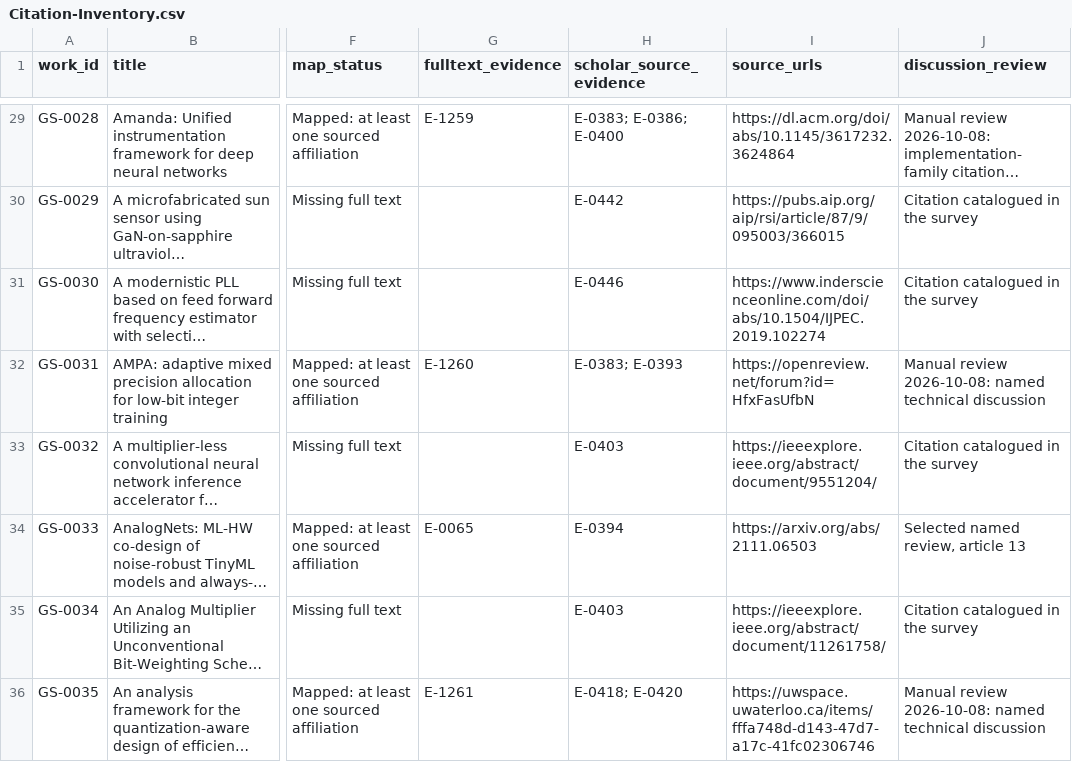
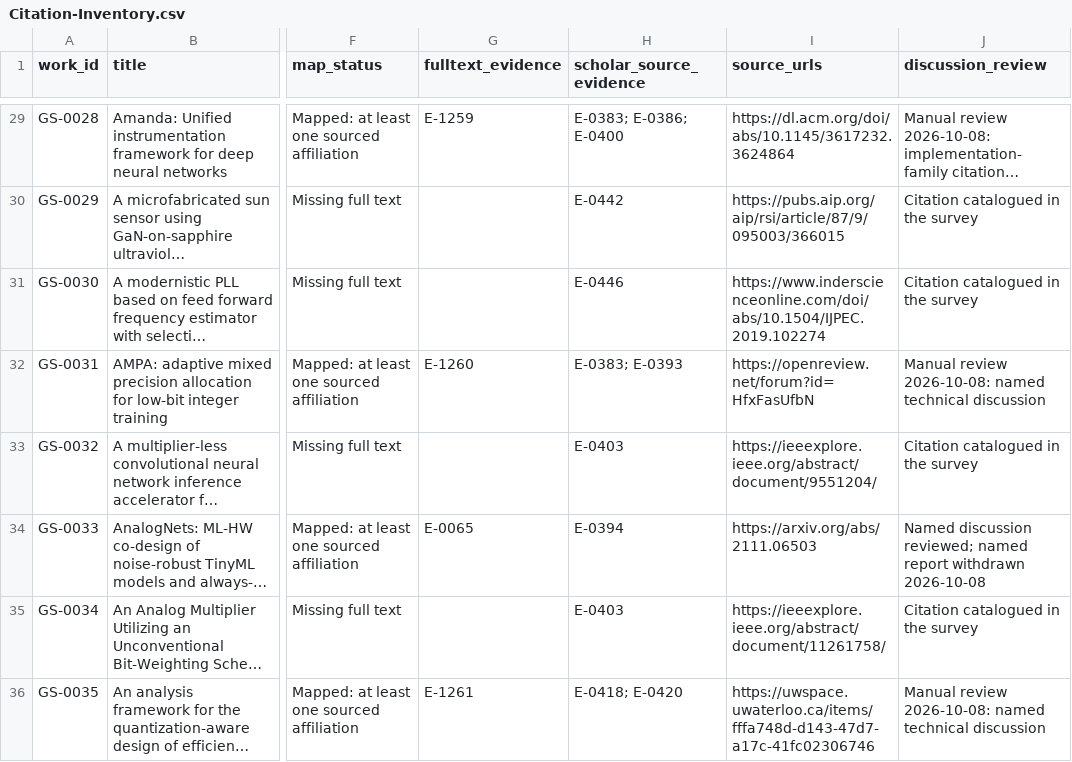
Before and after one commit to sjain-stanford/scholar-survey, a CSV file: docs/Citation-Inventory.csv, drawn as a sheet; only a part is shown, gaps mark what is left out; long unchanged cells end in …; the diff covers the shown part only; the diff names each change by its address in the sheet, - before the commit and + after, or states it on an @@ line.

```diff
--- a/docs/Citation-Inventory.csv
+++ b/docs/Citation-Inventory.csv
-J34 (discussion_review): Selected named review, article 13
+J34 (discussion_review): Named discussion reviewed; named report withdrawn 2026-10-08
```
Also changed, not shown: 3 edited cells elsewhere in this file, docs/Delivery-Manifest.csv, docs/Discussion-Page-Index.csv, 21 other files.
